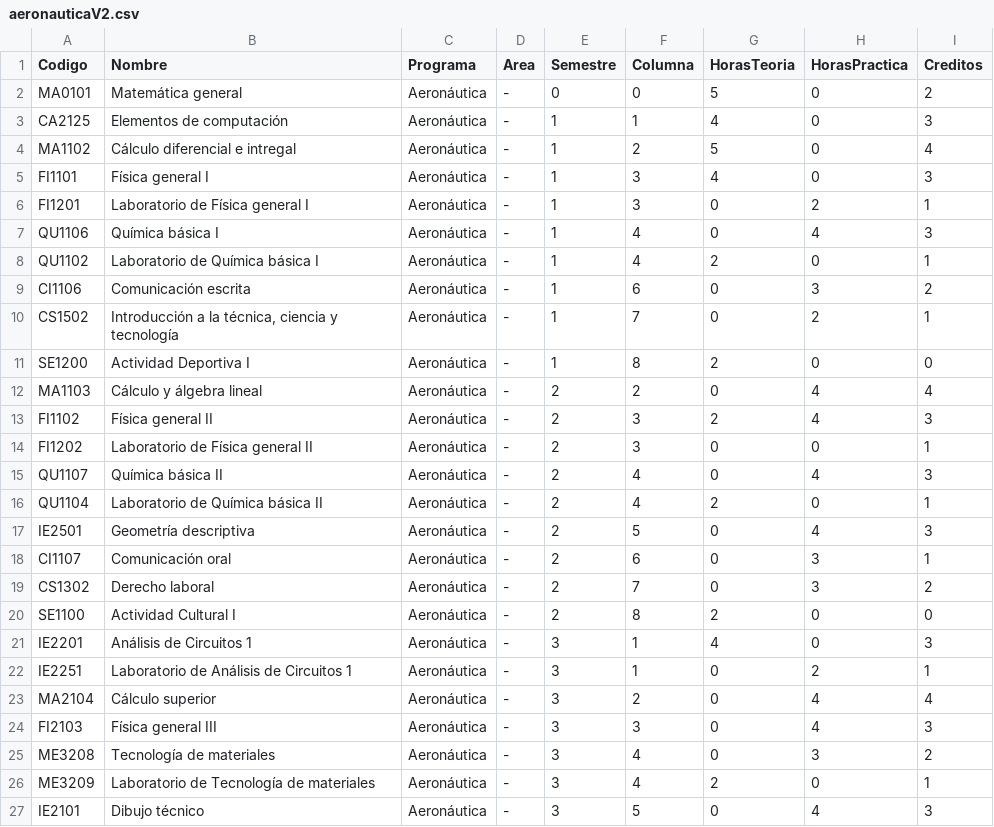
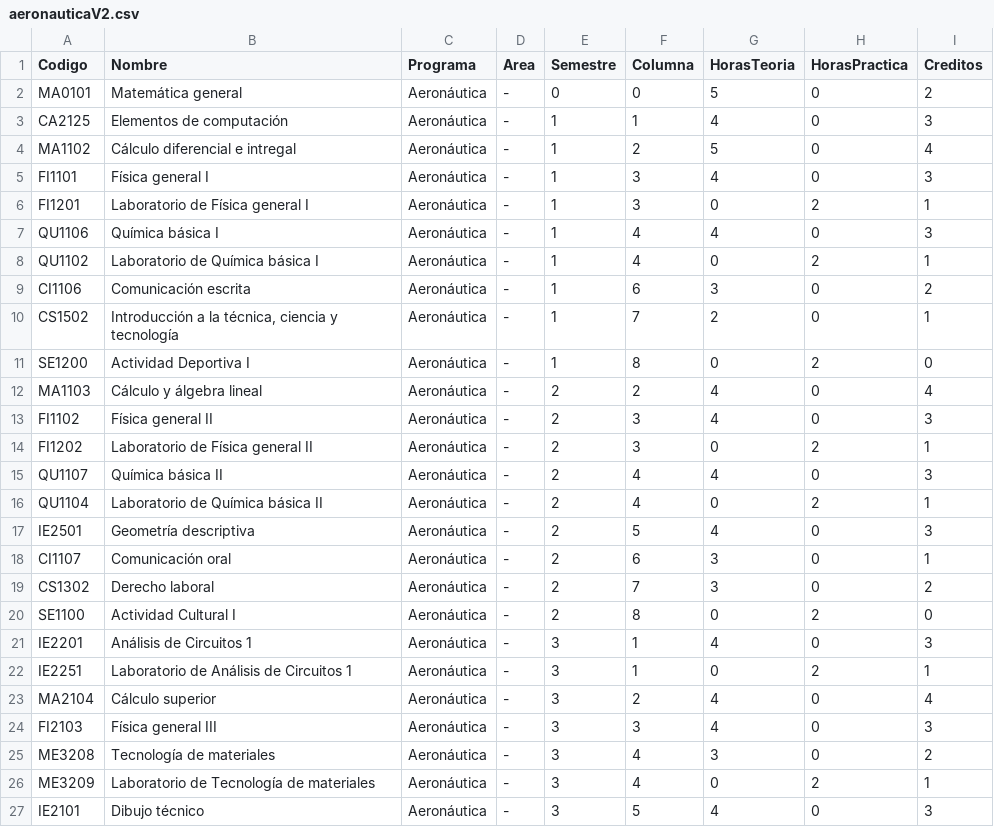
Before and after one commit to javilopsol/IEM_programas, a CSV file: aeronauticaV2.csv, drawn as a sheet; only a part is shown; the diff covers the shown part only.

Commit message:
Update aeronauticaV2.csv

```diff
--- a/aeronauticaV2.csv
+++ b/aeronauticaV2.csv
@@ -6,22 +6,22 @@ FI1101,Física general I,Aeronáutica,-,1,3,4,0,3
 FI1201,Laboratorio de Física general I,Aeronáutica,-,1,3,0,2,1
-QU1106,Química básica I,Aeronáutica,-,1,4,0,4,3
-QU1102,Laboratorio de Química básica I,Aeronáutica,-,1,4,2,0,1
-CI1106,Comunicación escrita,Aeronáutica,-,1,6,0,3,2
-CS1502,"Introducción a la técnica, ciencia y tecnología",Aeronáutica,-,1,7,0,2,1
-SE1200,Actividad Deportiva I,Aeronáutica,-,1,8,2,0,0
-MA1103,Cálculo y álgebra lineal,Aeronáutica,-,2,2,0,4,4
-FI1102,Física general II,Aeronáutica,-,2,3,2,4,3
-FI1202,Laboratorio de Física general II,Aeronáutica,-,2,3,0,0,1
-QU1107,Química básica II,Aeronáutica,-,2,4,0,4,3
-QU1104,Laboratorio de Química básica II,Aeronáutica,-,2,4,2,0,1
-IE2501,Geometría descriptiva,Aeronáutica,-,2,5,0,4,3
-CI1107,Comunicación oral,Aeronáutica,-,2,6,0,3,1
-CS1302,Derecho laboral,Aeronáutica,-,2,7,0,3,2
-SE1100,Actividad Cultural I,Aeronáutica,-,2,8,2,0,0
+QU1106,Química básica I,Aeronáutica,-,1,4,4,0,3
+QU1102,Laboratorio de Química básica I,Aeronáutica,-,1,4,0,2,1
+CI1106,Comunicación escrita,Aeronáutica,-,1,6,3,0,2
+CS1502,"Introducción a la técnica, ciencia y tecnología",Aeronáutica,-,1,7,2,0,1
+SE1200,Actividad Deportiva I,Aeronáutica,-,1,8,0,2,0
+MA1103,Cálculo y álgebra lineal,Aeronáutica,-,2,2,4,0,4
+FI1102,Física general II,Aeronáutica,-,2,3,4,0,3
+FI1202,Laboratorio de Física general II,Aeronáutica,-,2,3,0,2,1
+QU1107,Química básica II,Aeronáutica,-,2,4,4,0,3
+QU1104,Laboratorio de Química básica II,Aeronáutica,-,2,4,0,2,1
+IE2501,Geometría descriptiva,Aeronáutica,-,2,5,4,0,3
+CI1107,Comunicación oral,Aeronáutica,-,2,6,3,0,1
+CS1302,Derecho laboral,Aeronáutica,-,2,7,3,0,2
+SE1100,Actividad Cultural I,Aeronáutica,-,2,8,0,2,0
 IE2201,Análisis de Circuitos 1,Aeronáutica,-,3,1,4,0,3
 IE2251,Laboratorio de Análisis de Circuitos 1,Aeronáutica,-,3,1,0,2,1
-MA2104,Cálculo superior,Aeronáutica,-,3,2,0,4,4
-FI2103,Física general III,Aeronáutica,-,3,3,0,4,3
-ME3208,Tecnología de materiales,Aeronáutica,-,3,4,0,3,2
-ME3209,Laboratorio de Tecnología de materiales,Aeronáutica,-,3,4,2,0,1
-IE2101,Dibujo técnico,Aeronáutica,-,3,5,0,4,3
+MA2104,Cálculo superior,Aeronáutica,-,3,2,4,0,4
+FI2103,Física general III,Aeronáutica,-,3,3,4,0,3
+ME3208,Tecnología de materiales,Aeronáutica,-,3,4,3,0,2
+ME3209,Laboratorio de Tecnología de materiales,Aeronáutica,-,3,4,0,2,1
+IE2101,Dibujo técnico,Aeronáutica,-,3,5,4,0,3
```
Also changed, not shown: 65 edited cells elsewhere in this file.
